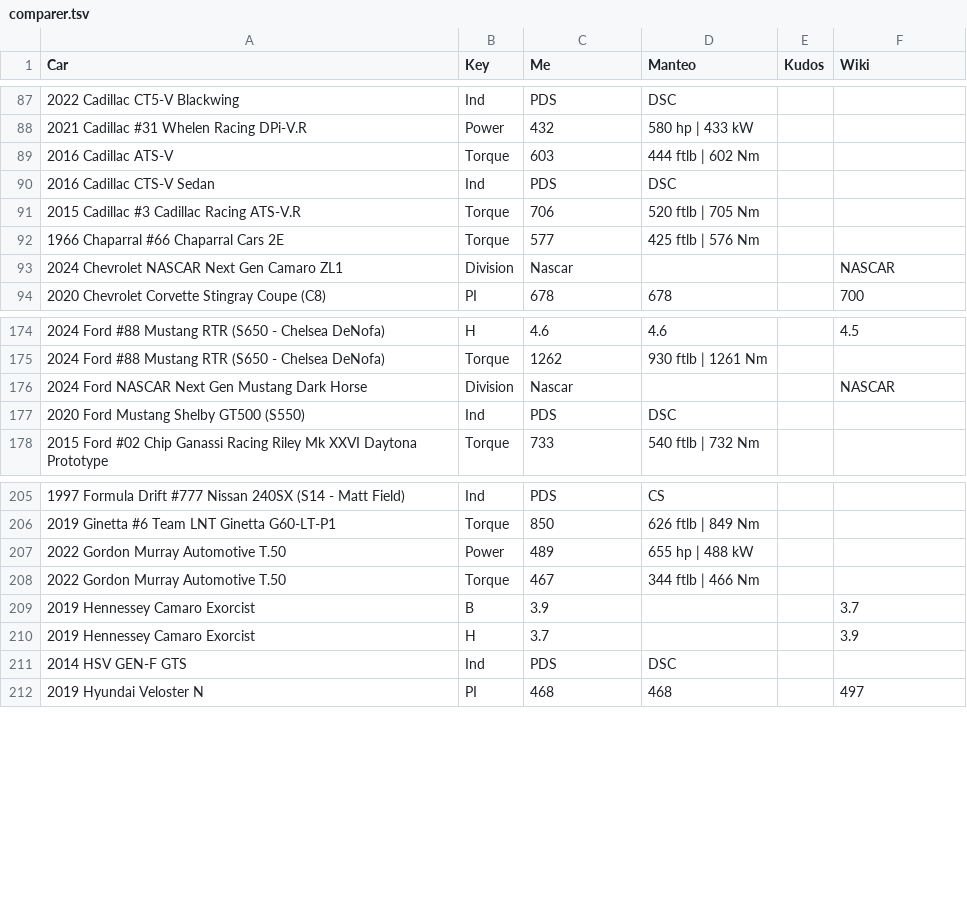
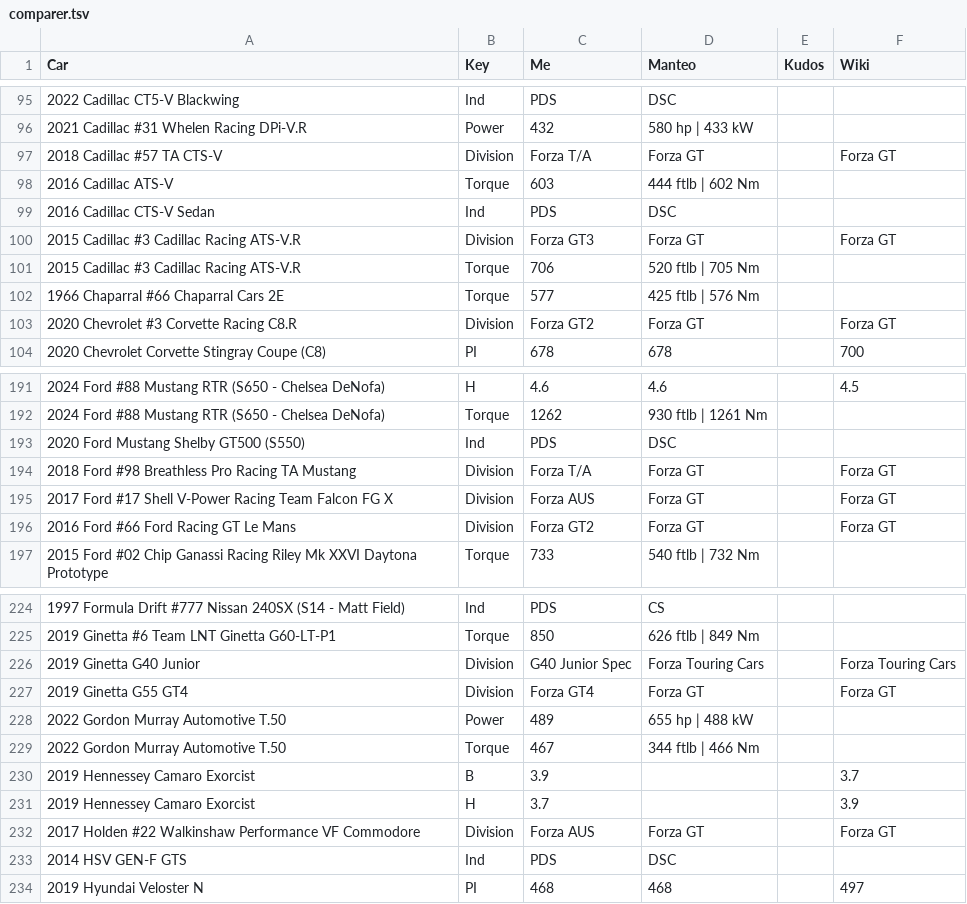
Before and after one commit to AmiralPatate/FM23Data, a TSV file: comparer.tsv, drawn as a sheet; only a part is shown, gaps mark what is left out; removed rows and columns are numbered as before the commit, all else as after; the diff covers the shown part only; the diff names each change by its address in the sheet, - before the commit and + after, or states it on an @@ line.

Commit message:
Automatic data update 24-12-13@20:19

```diff
--- a/comparer.tsv
+++ b/comparer.tsv
+row 97: 2018 Cadillac #57 TA CTS-V | Division | Forza T/A | Forza GT |  | Forza GT
+row 100: 2015 Cadillac #3 Cadillac Racing ATS-V.R | Division | Forza GT3 | Forza GT |  | Forza GT
-row 93: 2024 Chevrolet NASCAR Next Gen Camaro ZL1 | Division | Nascar |  |  | NASCAR
+row 103: 2020 Chevrolet #3 Corvette Racing C8.R | Division | Forza GT2 | Forza GT |  | Forza GT
-row 176: 2024 Ford NASCAR Next Gen Mustang Dark Horse | Division | Nascar |  |  | NASCAR
+row 194: 2018 Ford #98 Breathless Pro Racing TA Mustang | Division | Forza T/A | Forza GT |  | Forza GT
+row 195: 2017 Ford #17 Shell V-Power Racing Team Falcon FG X | Division | Forza AUS | Forza GT |  | Forza GT
+row 196: 2016 Ford #66 Ford Racing GT Le Mans | Division | Forza GT2 | Forza GT |  | Forza GT
+row 226: 2019 Ginetta G40 Junior | Division | G40 Junior Spec | Forza Touring Cars |  | Forza Touring Cars
+row 227: 2019 Ginetta G55 GT4 | Division | Forza GT4 | Forza GT |  | Forza GT
+row 232: 2017 Holden #22 Walkinshaw Performance VF Commodore | Division | Forza AUS | Forza GT |  | Forza GT
```
Also changed, not shown: 26 added rows, 1 removed row and 3 edited cells elsewhere in this file.
